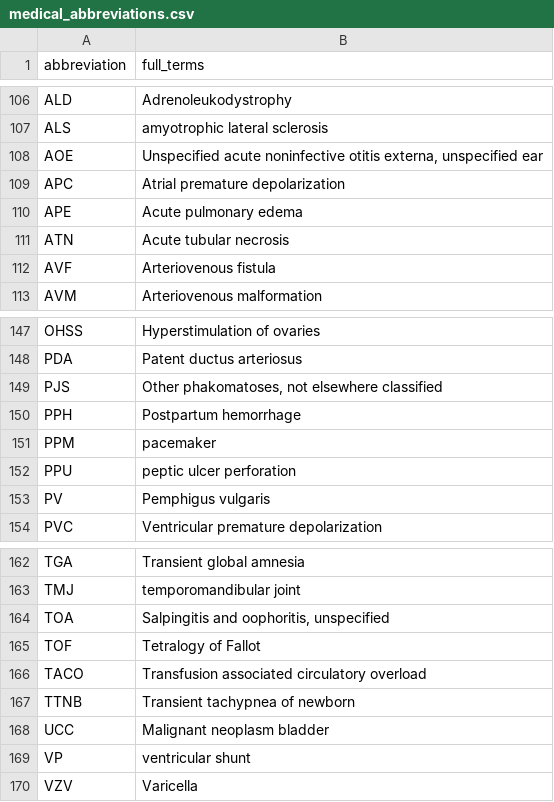
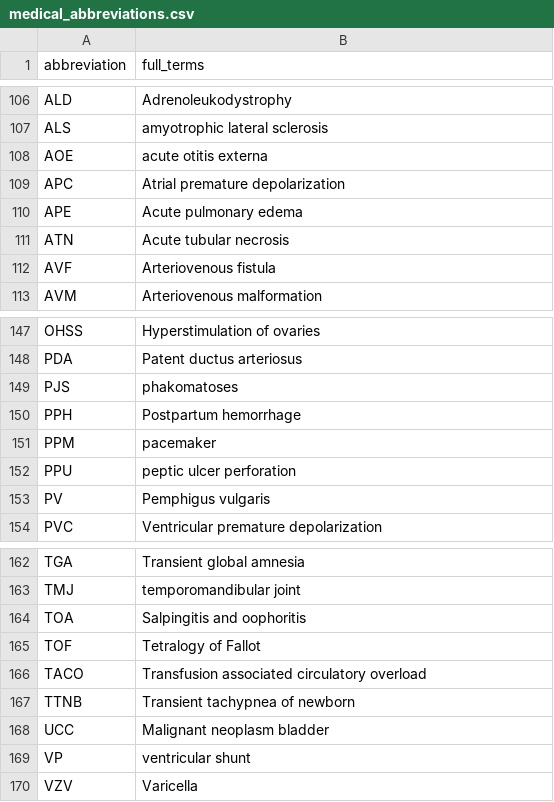
Before and after one commit to ken6411pig/805_ER, a CSV file: medical_abbreviations.csv, drawn as a sheet; only a part is shown, gaps mark what is left out; the diff covers the shown part only.

```diff
--- a/medical_abbreviations.csv
+++ b/medical_abbreviations.csv
@@ -107,3 +107,3 @@ ALD,Adrenoleukodystrophy
 ALS,amyotrophic lateral sclerosis
-AOE,"Unspecified acute noninfective otitis externa, unspecified ear"
+AOE,acute otitis externa
 APC,Atrial premature depolarization
@@ -148,3 +148,3 @@ OHSS,Hyperstimulation of ovaries
 PDA,Patent ductus arteriosus
-PJS,"Other phakomatoses, not elsewhere classified"
+PJS,phakomatoses
 PPH,Postpartum hemorrhage
@@ -163,3 +163,3 @@ TGA,Transient global amnesia
 TMJ,temporomandibular joint
-TOA,"Salpingitis and oophoritis, unspecified"
+TOA,Salpingitis and oophoritis
 TOF,Tetralogy of Fallot
```
Also changed, not shown: 1 added row, 1 removed row and 22 edited cells elsewhere in this file.
